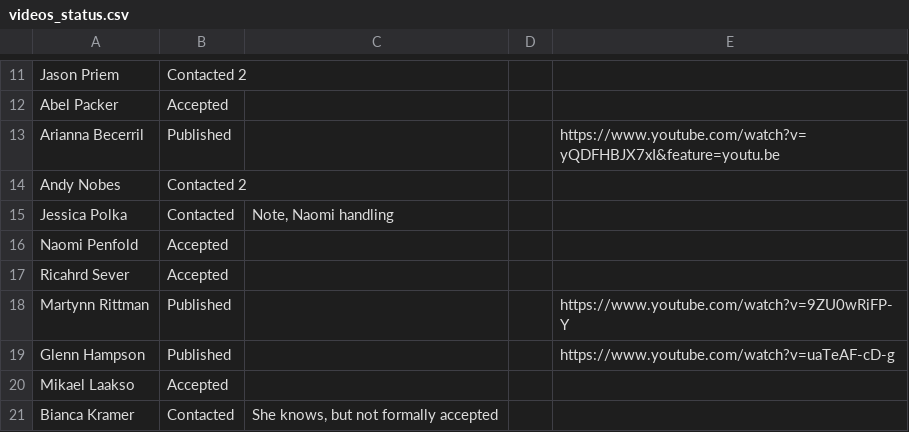
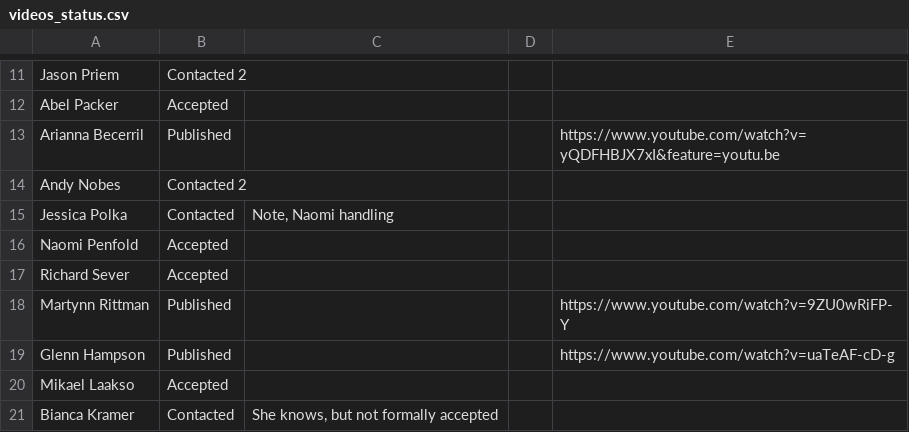
Before and after one commit to OpenScienceMOOC/Module-6-Open-Access-to-Research-Papers, a CSV file: content_development/videos_status.csv, drawn as a sheet; only a part is shown, gaps mark what is left out.

```diff
--- a/content_development/videos_status.csv
+++ b/content_development/videos_status.csv
@@ -16,3 +16,3 @@ Jessica Polka,Contacted,"Note, Naomi handling",,
 Naomi Penfold,Accepted,,,
-Ricahrd Sever,Accepted,,,
+Richard Sever,Accepted,,,
 Martynn Rittman,Published,,,https://www.youtube.com/watch?v=9ZU0wRiFP-Y
```
Also changed, not shown: 30 other files.
